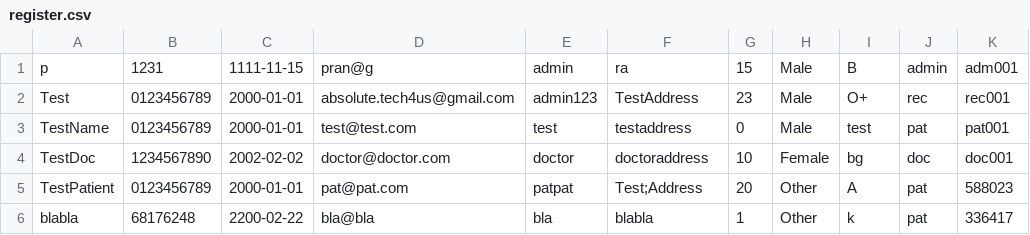
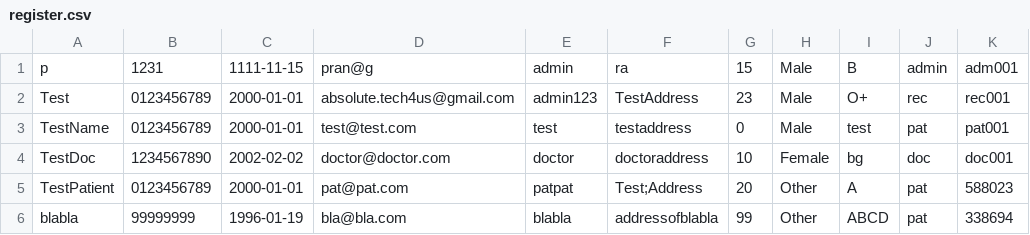
Before and after one commit to pran4455/Clinic-management-system, a CSV file: myproj/register.csv, drawn as a sheet.

```diff
--- a/myproj/register.csv
+++ b/myproj/register.csv
@@ -5,2 +5,2 @@ TestDoc,1234567890,2002-02-02,doctor@doctor.com,doctor,doctoraddress,10,Female,b
 TestPatient,0123456789,2000-01-01,pat@pat.com,patpat,Test;Address,20,Other,A,pat,588023
-blabla,68176248,2200-02-22,bla@bla,bla,blabla,1,Other,k,pat,336417
+blabla,99999999,1996-01-19,bla@bla.com,blabla,addressofblabla,99,Other,ABCD,pat,338694
```
Also changed, not shown: myproj/logs.csv, myproj/myapp/csv/TestPatient.csv, 6 other files.
